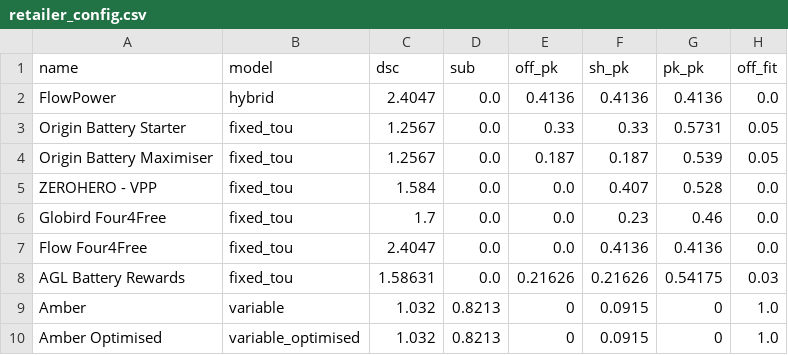
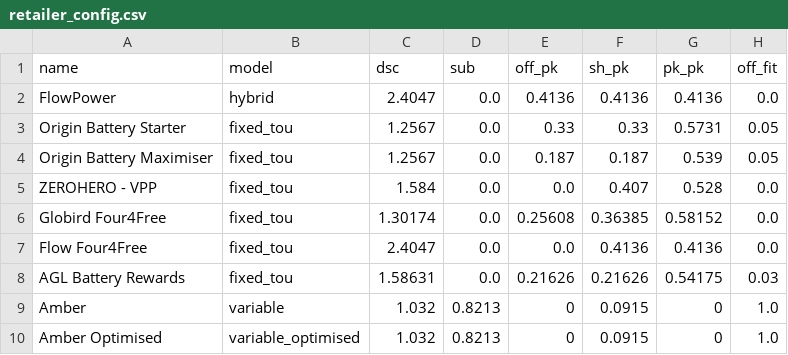
Before and after one commit to HiltonBailey/ElectricityComparitor, a CSV file: retailer_config.csv, drawn as a sheet; only a part is shown; the diff names each change by its address in the sheet, - before the commit and + after, or states it on an @@ line.

Commit message:
Update Globird FOUR4FREE rates; fix off_limit balance charging

```diff
--- a/retailer_config.csv
+++ b/retailer_config.csv
-C6 (dsc): 1.7
+C6 (dsc): 1.30174
-E6 (off_pk): 0.0
+E6 (off_pk): 0.25608
-F6 (sh_pk): 0.23
+F6 (sh_pk): 0.36385
-G6 (pk_pk): 0.46
+G6 (pk_pk): 0.58152
```
Also changed, not shown: 2 other files.
